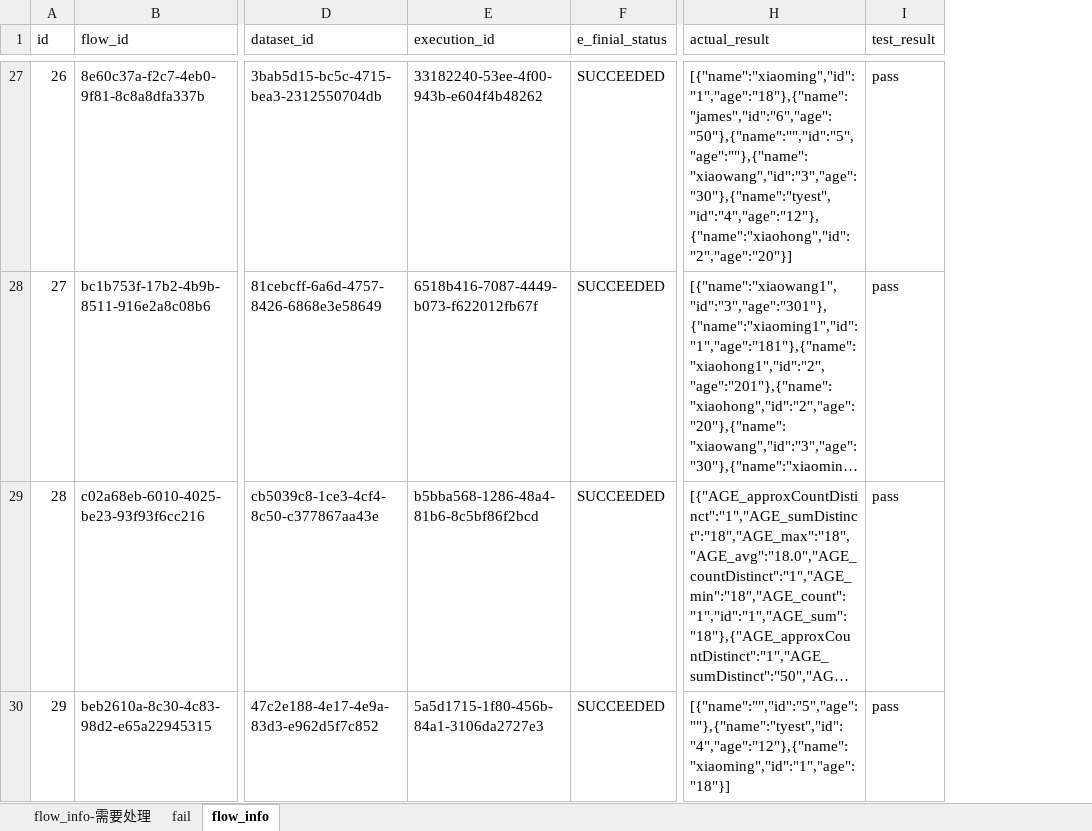
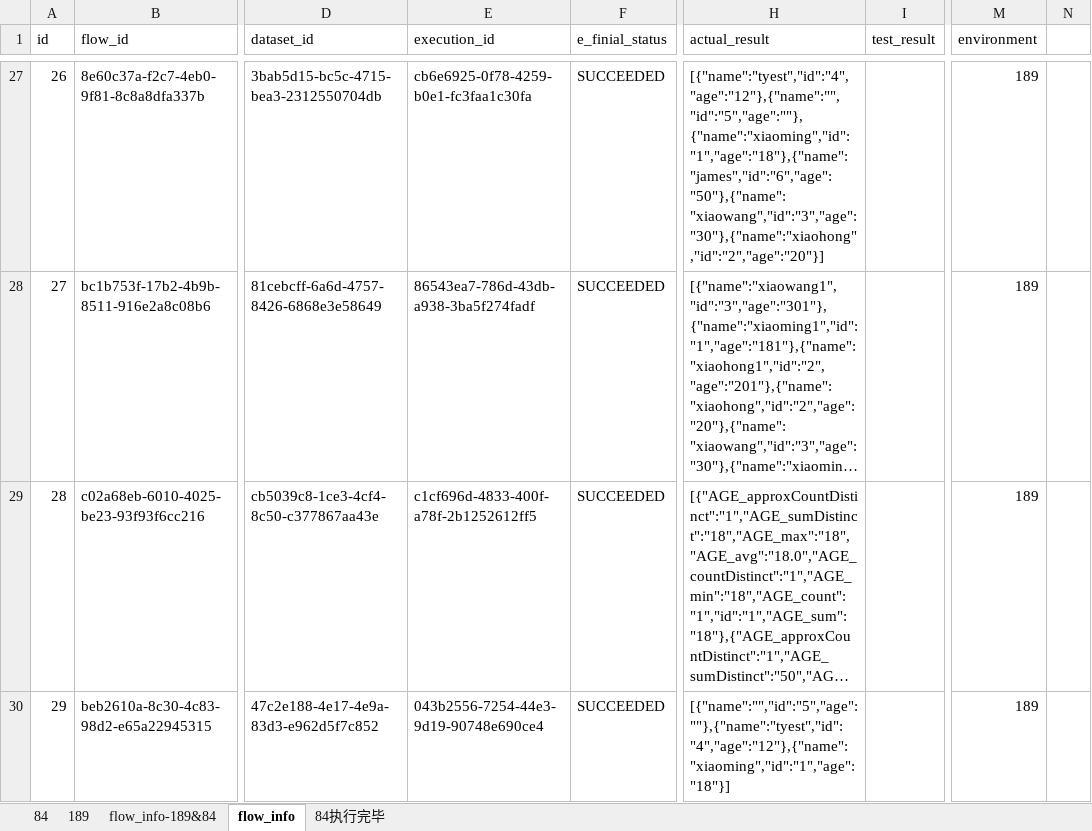
Before and after one commit to bingjiegu/For_Free, an Excel workbook: singl_api/api_test_cases/flow_dataset_info.xlsx, sheet flow_info, drawn as a sheet; only a part is shown, gaps mark what is left out; long unchanged cells end in …; values as stored, in another font and other column widths than the file's, no borders; the diff covers the shown part only; the diff names each change by its address in the sheet, - before the commit and + after, or states it on an @@ line.

```diff
--- a/singl_api/api_test_cases/flow_dataset_info.xlsx (sheet flow_info)
+++ b/singl_api/api_test_cases/flow_dataset_info.xlsx (sheet flow_info)
-sheet tab: flow_info-需要处理
+sheet tab: 84
-sheet tab: fail
+sheet tab: flow_info-189&84
+sheet tab: 189
+sheet tab: 84执行完毕
+column M (environment), rows 27-30: all 189
+column N, empty
-E27 (execution_id): 33182240-53ee-4f00-943b-e604f4b48262
+E27 (execution_id): cb6e6925-0f78-4259-b0e1-fc3faa1c30fa
-H27 (actual_result): [{"name":"xiaoming","id":"1","age":"18"},{"name":"james","id":"6","age":"50"},{"name":"","id":"5","age":""},{"name":"xiaowang","id":"3","age":"30"},{"name":"tyest","id":"4","age":"12"},{"name":"xiaohong","id":"2","age":"20"}]
+H27 (actual_result): [{"name":"tyest","id":"4","age":"12"},{"name":"","id":"5","age":""},{"name":"xiaoming","id":"1","age":"18"},{"name":"james","id":"6","age":"50"},{"name":"xiaowang","id":"3","age":"30"},{"name":"xiaohong","id":"2","age":"20"}]
-I27:I30 (test_result): pass
+I27:I30 (test_result): (empty)
-E28 (execution_id): 6518b416-7087-4449-b073-f622012fb67f
+E28 (execution_id): 86543ea7-786d-43db-a938-3ba5f274fadf
-E29 (execution_id): b5bba568-1286-48a4-81b6-8c5bf86f2bcd
+E29 (execution_id): c1cf696d-4833-400f-a78f-2b1252612ff5
-E30 (execution_id): 5a5d1715-1f80-456b-84a1-3106da2727e3
+E30 (execution_id): 043b2556-7254-44e3-9d19-90748e690ce4
```
Also changed, not shown: 3 added rows and 70 edited cells elsewhere in this sheet, sheet 84, sheet flow_info-189&84.
